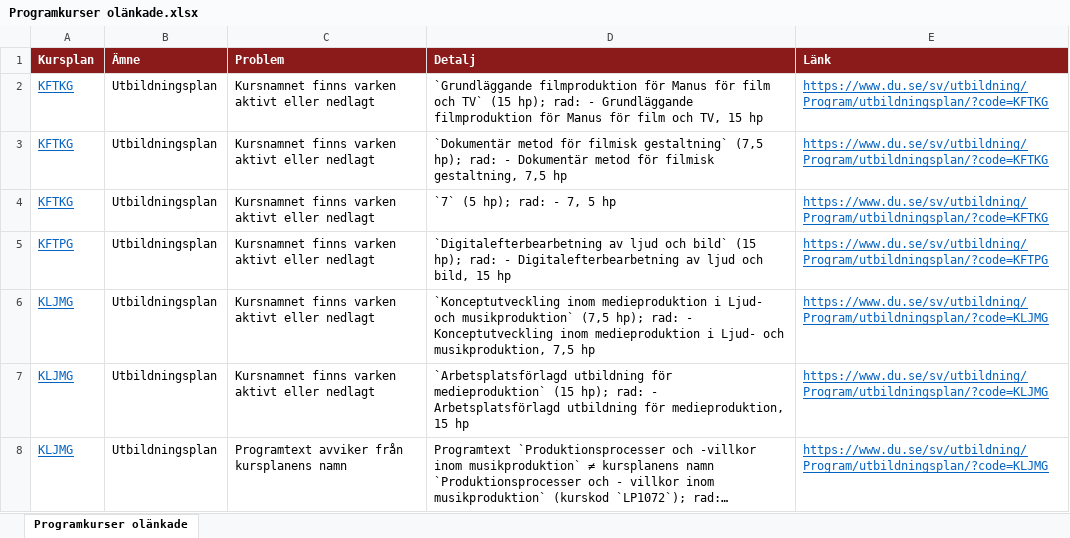
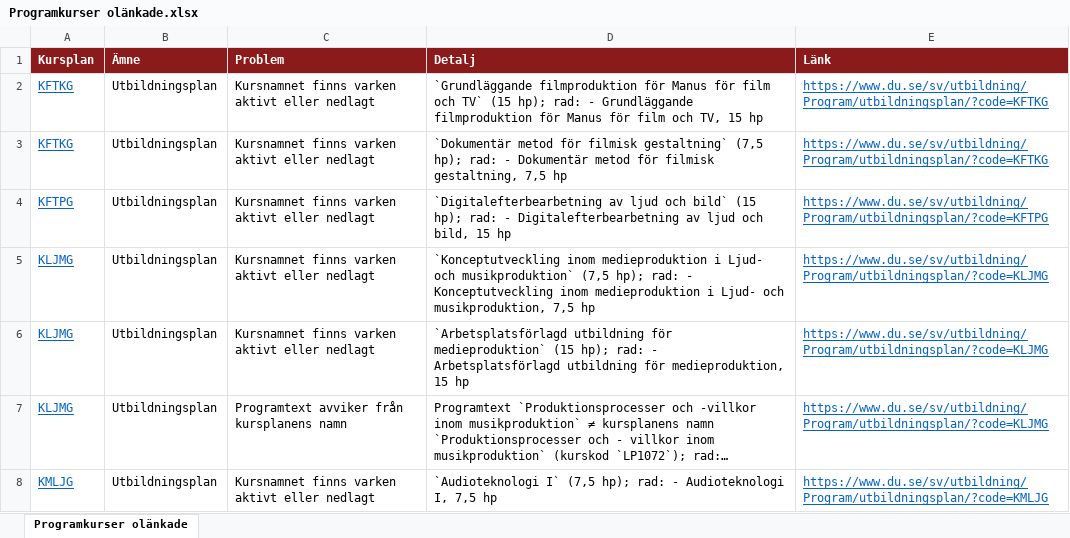
Before and after one commit to charlie-lindgren/dalarna-university, an Excel workbook: vault-dalarna-university/03 IKS/Analys/Programkurser olänkade.xlsx, sheet Programkurser olänkade, drawn as a sheet; only a part is shown; the shorter side is filled out with more unchanged rows; long unchanged cells end in …; values as stored, in another font and other column widths than the file's, no borders; the diff names each change by its address in the sheet, - before the commit and + after, or states it on an @@ line.

Commit message:
Update analysis files across multiple programs
- Updated Betygsrapportering, Betygsskalor, Bloom-taxonomi, Examinationsformer, Frasningskonsistens, Färkunskapskrav, Introfras, Nedlagda kursreferenser, Omfång på lärandemål, Programkurser olänkade, Samstämmighet svenska och engelska, Stavfel och språkbruk, and Övrigt files in the following directories:
  - 01 IIT
  - 02 IHV
  - 03 IKS
  - 04 ISLL

- Adjusted links and corrected discrepancies in course names and references in markdown files.
- Ensured all binary files reflect the latest analysis data.

```diff
--- a/vault-dalarna-university/03 IKS/Analys/Programkurser olänkade.xlsx (sheet Programkurser olänkade)
+++ b/vault-dalarna-university/03 IKS/Analys/Programkurser olänkade.xlsx (sheet Programkurser olänkade)
-row 4: KFTKG | Utbildningsplan | Kursnamnet finns varken aktivt eller nedlagt | `7` (5 hp); rad: - 7, 5 hp | https://www.du.se/sv/utbildning/Program/utbildningsplan/?code=KFTKG
```
Also changed, not shown: vault-dalarna-university/01 IIT/Analys/Betygsrapportering.xlsx, vault-dalarna-university/01 IIT/Analys/Betygsskalor.xlsx, 53 other files.
